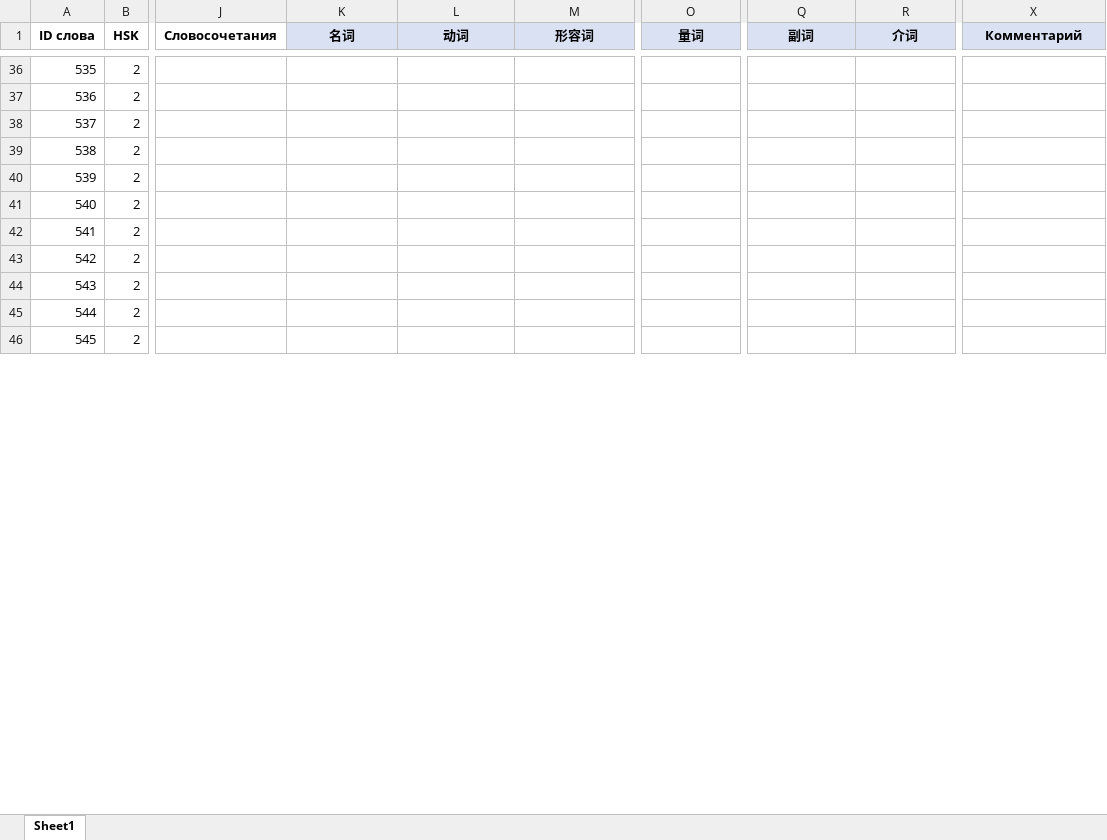
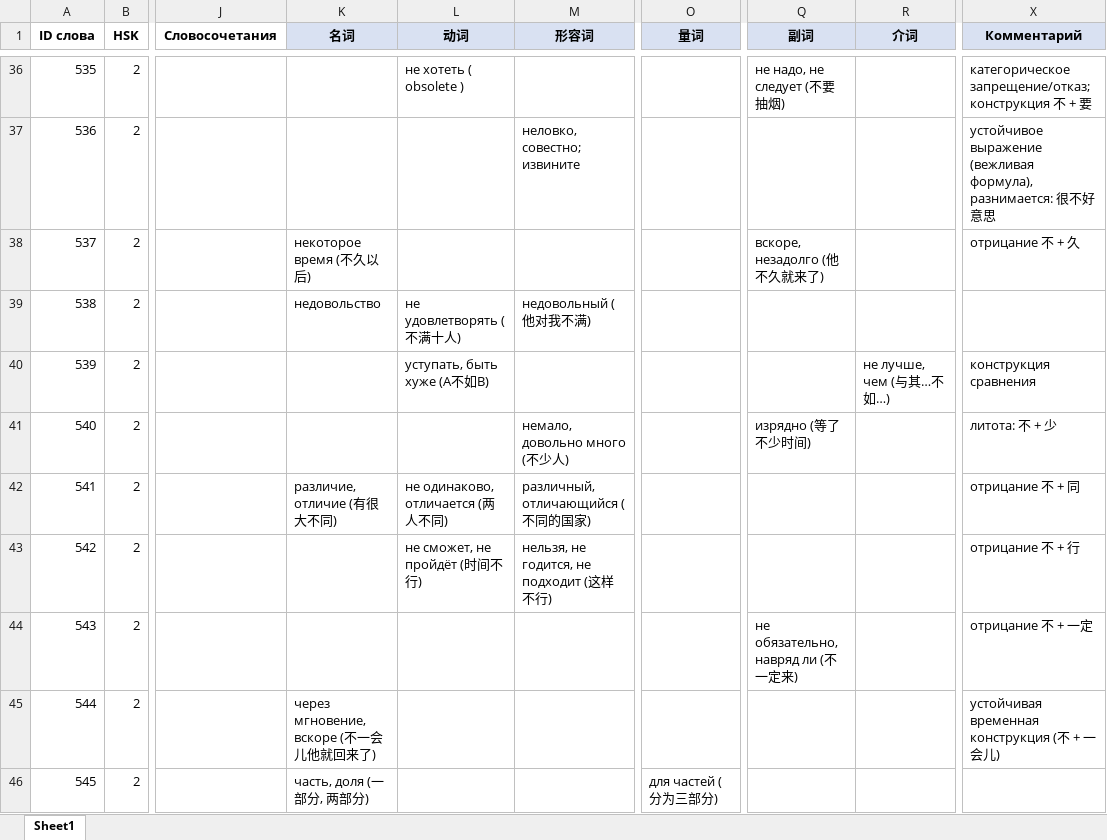
Before and after one commit to XeniaDay/ch_tones, an Excel workbook: HSK2_parts_of_speech_1(501-550).xlsx, sheet Sheet1, drawn as a sheet; only a part is shown, gaps mark what is left out; values as stored, in another font and other column widths than the file's, no borders; the diff covers the shown part only; the diff names each change by its address in the sheet, - before the commit and + after, or states it on an @@ line.

```diff
--- a/HSK2_parts_of_speech_1(501-550).xlsx (sheet Sheet1)
+++ b/HSK2_parts_of_speech_1(501-550).xlsx (sheet Sheet1)
-L36 (动词): (empty)
+L36 (动词): не хотеть ( obsolete )
-Q36 (副词): (empty)
+Q36 (副词): не надо, не следует (不要抽烟)
-X36 (Комментарий): (empty)
+X36 (Комментарий): категорическое запрещение/отказ; конструкция 不 + 要
-M37 (形容词): (empty)
+M37 (形容词): неловко, совестно; извините
-X37 (Комментарий): (empty)
+X37 (Комментарий): устойчивое выражение (вежливая формула), разнимается: 很不好意思
-K38 (名词): (empty)
+K38 (名词): некоторое время (不久以后)
-Q38 (副词): (empty)
+Q38 (副词): вскоре, незадолго (他不久就来了)
-X38 (Комментарий): (empty)
+X38 (Комментарий): отрицание 不 + 久
-K39 (名词): (empty)
+K39 (名词): недовольство
-L39 (动词): (empty)
+L39 (动词): не удовлетворять (不满十人)
-M39 (形容词): (empty)
+M39 (形容词): недовольный (他对我不满)
-L40 (动词): (empty)
+L40 (动词): уступать, быть хуже (A不如B)
-R40 (介词): (empty)
+R40 (介词): не лучше, чем (与其…不如…)
-X40 (Комментарий): (empty)
+X40 (Комментарий): конструкция сравнения
-M41 (形容词): (empty)
+M41 (形容词): немало, довольно много (不少人)
-Q41 (副词): (empty)
+Q41 (副词): изрядно (等了不少时间)
-X41 (Комментарий): (empty)
+X41 (Комментарий): литота: 不 + 少
-K42 (名词): (empty)
+K42 (名词): различие, отличие (有很大不同)
-L42 (动词): (empty)
+L42 (动词): не одинаково, отличается (两人不同)
-M42 (形容词): (empty)
+M42 (形容词): различный, отличающийся (不同的国家)
-X42 (Комментарий): (empty)
+X42 (Комментарий): отрицание 不 + 同
-L43 (动词): (empty)
+L43 (动词): не сможет, не пройдёт (时间不行)
-M43 (形容词): (empty)
+M43 (形容词): нельзя, не годится, не подходит (这样不行)
-X43 (Комментарий): (empty)
+X43 (Комментарий): отрицание 不 + 行
-Q44 (副词): (empty)
+Q44 (副词): не обязательно, навряд ли (不一定来)
-X44 (Комментарий): (empty)
+X44 (Комментарий): отрицание 不 + 一定
-K45 (名词): (empty)
+K45 (名词): через мгновение, вскоре (不一会儿他就回来了)
-X45 (Комментарий): (empty)
+X45 (Комментарий): устойчивая временная конструкция (不 + 一会儿)
-K46 (名词): (empty)
+K46 (名词): часть, доля (一部分, 两部分)
-O46 (量词): (empty)
+O46 (量词): для частей (分为三部分)
```
Also changed, not shown: 72 edited cells elsewhere in this sheet.
